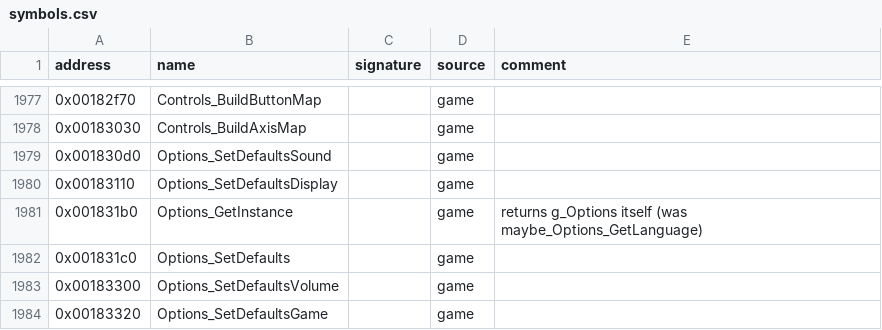
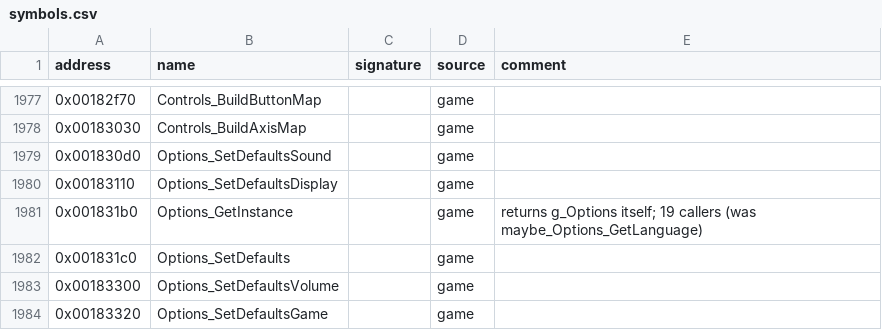
Before and after one commit to ShawnDarr96/Kaido-Decomp-Racer, a CSV file: config/symbols.csv, drawn as a sheet; only a part is shown, gaps mark what is left out.

```diff
--- a/config/symbols.csv
+++ b/config/symbols.csv
@@ -1980,3 +1980,3 @@ address,name,signature,source,comment
 0x00183110,Options_SetDefaultsDisplay,,game,
-0x001831b0,Options_GetInstance,,game,returns g_Options itself (was maybe_Options_GetLanguage)
+0x001831b0,Options_GetInstance,,game,returns g_Options itself; 19 callers (was maybe_Options_GetLanguage)
 0x001831c0,Options_SetDefaults,,game,
```
